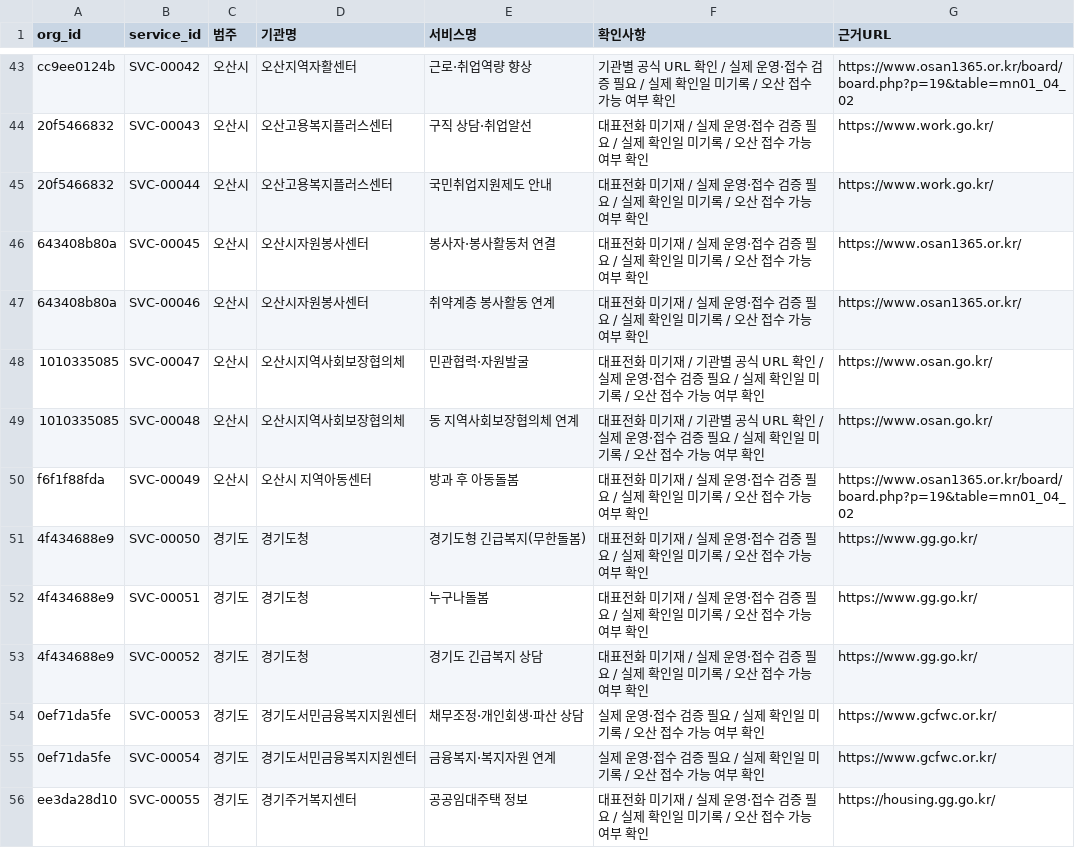
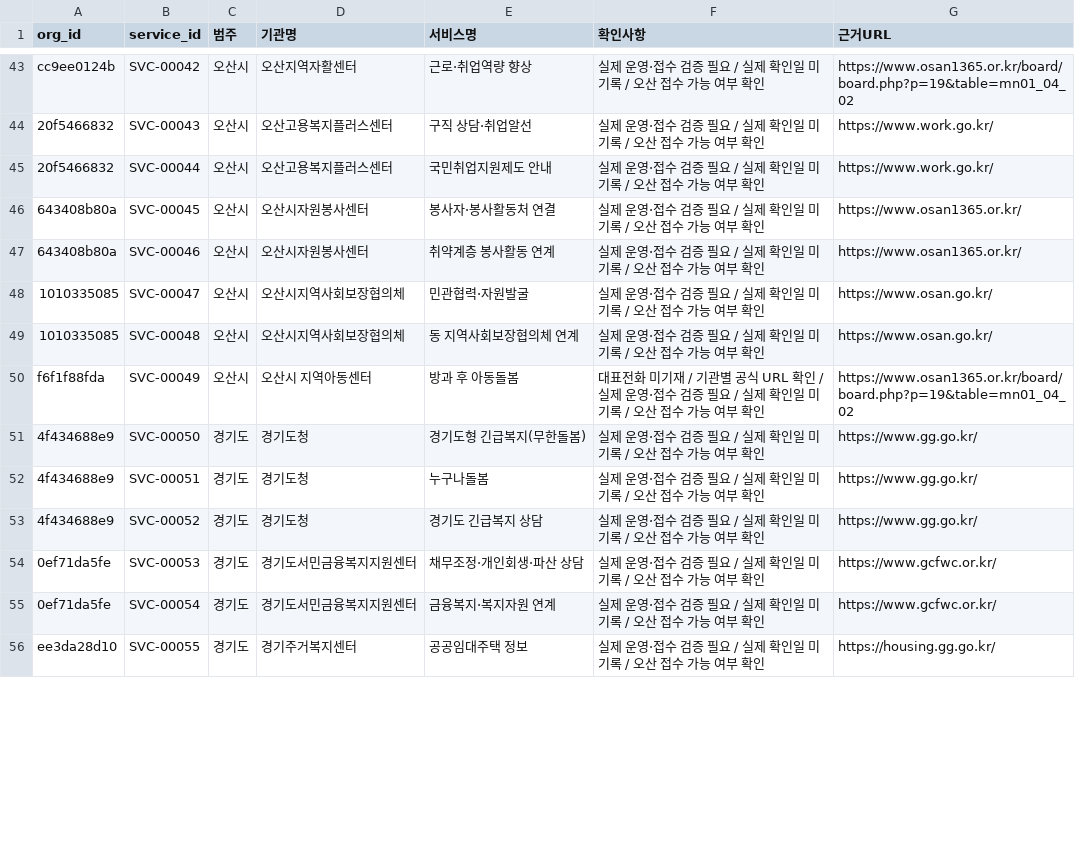
Before and after one commit to daily-jh/osansegyo-welfare-resources, a CSV file: docs/review-queue.csv, drawn as a sheet; only a part is shown, gaps mark what is left out; the diff covers the shown part only; the diff names each change by its address in the sheet, - before the commit and + after, or states it on an @@ line.

```diff
--- a/docs/review-queue.csv
+++ b/docs/review-queue.csv
-F43 (확인사항): 기관별 공식 URL 확인 / 실제 운…
+F43 (확인사항): 실제 운…
-F44:F47 (확인사항): 대표전화 미기재 / 실제 운…
+F44:F47 (확인사항): 실제 운…
-F48:F49 (확인사항): 대표전화 미기재 / 기관별 공식 URL 확인 / 실제 운…
+F48:F49 (확인사항): 실제 운…
-F50 (확인사항): …기재 / 실제 운…
+F50 (확인사항): …기재 / 기관별 공식 URL 확인 / 실제 운…
-F51:F53 (확인사항): 대표전화 미기재 / 실제 운…
+F51:F53 (확인사항): 실제 운…
-F56 (확인사항): 대표전화 미기재 / 실제 운…
+F56 (확인사항): 실제 운…
```
Also changed, not shown: 83 edited cells elsewhere in this file, data/organizations.csv, data/resources.csv, 16 other files.
